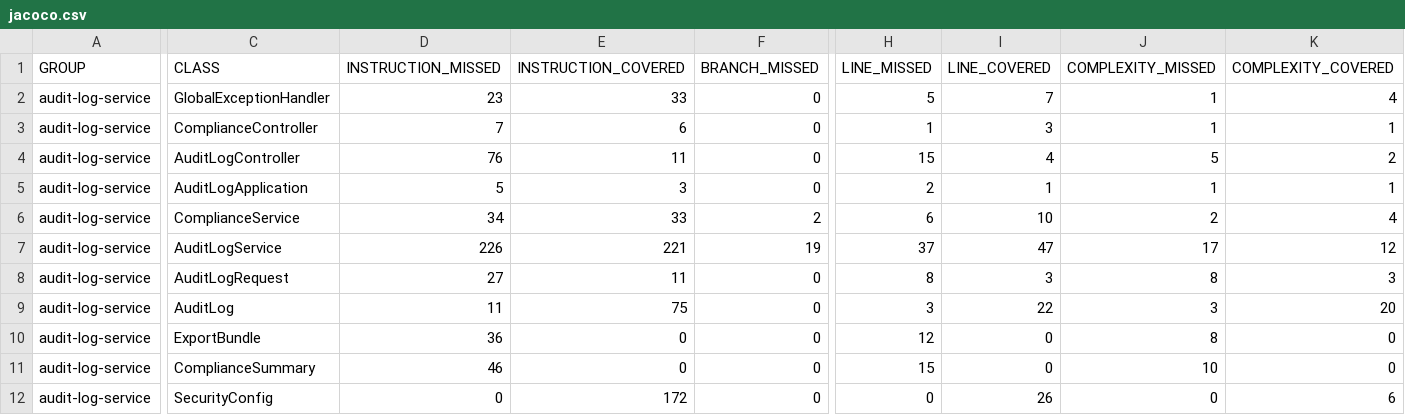
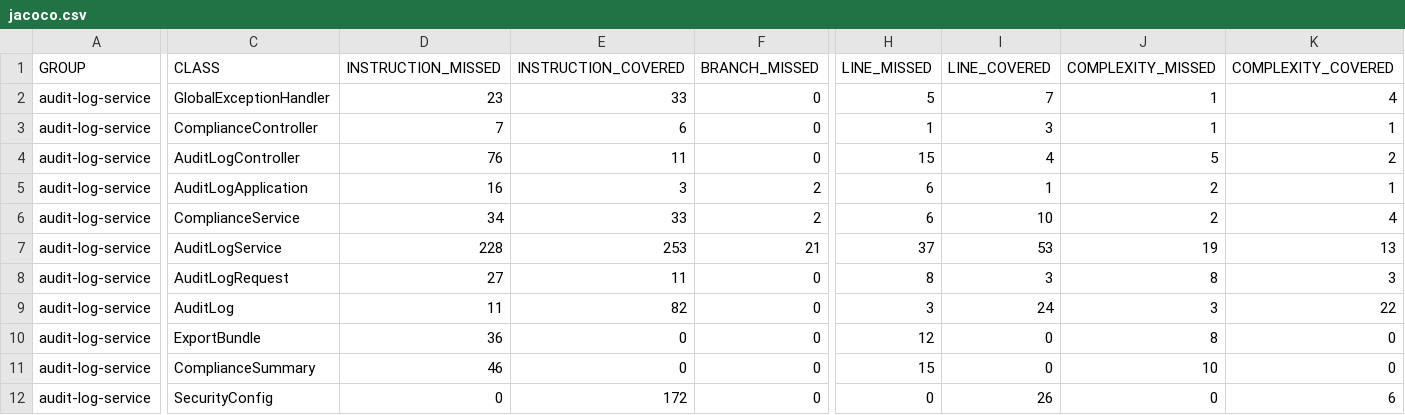
Before and after one commit to tusharjain44/audit-log-service, a CSV file: target/site/jacoco/jacoco.csv, drawn as a sheet; only a part is shown, gaps mark what is left out; the diff covers the shown part only; the diff names each change by its address in the sheet, - before the commit and + after, or states it on an @@ line.

```diff
--- a/target/site/jacoco/jacoco.csv
+++ b/target/site/jacoco/jacoco.csv
-D5 (INSTRUCTION_MISSED): 5
+D5 (INSTRUCTION_MISSED): 16
-F5 (BRANCH_MISSED): 0
+F5 (BRANCH_MISSED): 2
-H5 (LINE_MISSED): 2
+H5 (LINE_MISSED): 6
-J5 (COMPLEXITY_MISSED): 1
+J5 (COMPLEXITY_MISSED): 2
-D7 (INSTRUCTION_MISSED): 226
+D7 (INSTRUCTION_MISSED): 228
-E7 (INSTRUCTION_COVERED): 221
+E7 (INSTRUCTION_COVERED): 253
-F7 (BRANCH_MISSED): 19
+F7 (BRANCH_MISSED): 21
-I7 (LINE_COVERED): 47
+I7 (LINE_COVERED): 53
-J7 (COMPLEXITY_MISSED): 17
+J7 (COMPLEXITY_MISSED): 19
-K7 (COMPLEXITY_COVERED): 12
+K7 (COMPLEXITY_COVERED): 13
-E9 (INSTRUCTION_COVERED): 75
+E9 (INSTRUCTION_COVERED): 82
-I9 (LINE_COVERED): 22
+I9 (LINE_COVERED): 24
-K9 (COMPLEXITY_COVERED): 20
+K9 (COMPLEXITY_COVERED): 22
```
Also changed, not shown: 2 edited cells elsewhere in this file, 33 other files.
